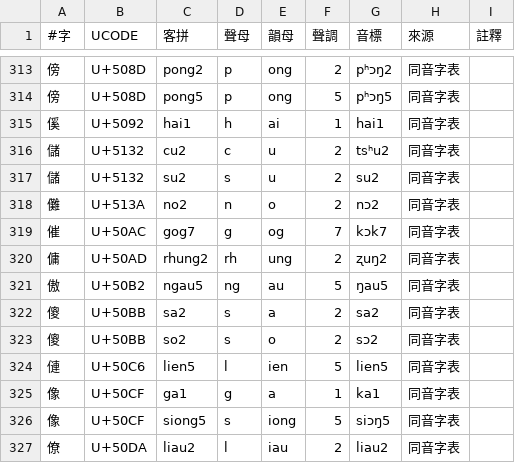
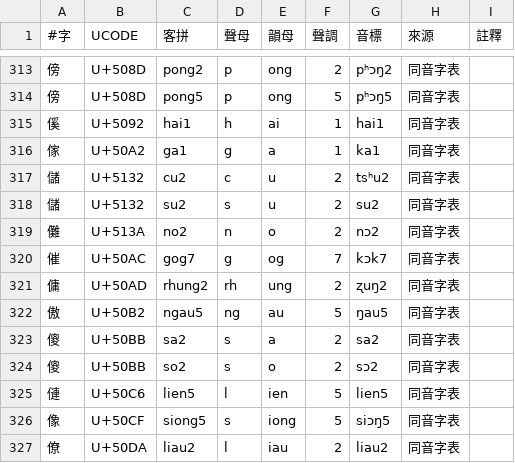
Before and after one commit to HakkaCL/Hakka-Char-Tables, a TSV file: data/xingning/兴宁.tsv, drawn as a sheet; only a part is shown, gaps mark what is left out; removed rows and columns are numbered as before the commit, all else as after; the diff names each change by its address in the sheet, - before the commit and + after, or states it on an @@ line.

Commit message:
fix(xingning): p375 k 行「像」改為「傢」
原圖作「加傢佳嘉」，誤錄為「像」；傢 ga1 與家同音，修正後像只剩 siong5 一讀。

```diff
--- a/data/xingning/兴宁.tsv
+++ b/data/xingning/兴宁.tsv
+row 316: 傢 | U+50A2 | ga1 | g | a | 1 | ka1 | 同音字表
-row 325: 像 | U+50CF | ga1 | g | a | 1 | ka1 | 同音字表
```
Also changed, not shown: 2 other files.
